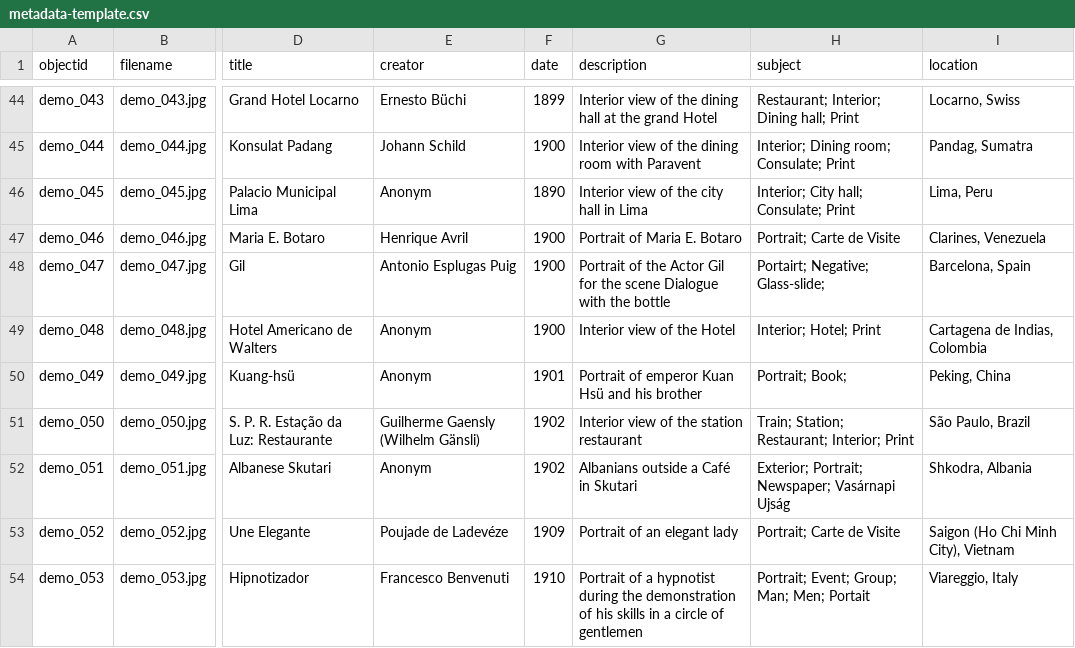
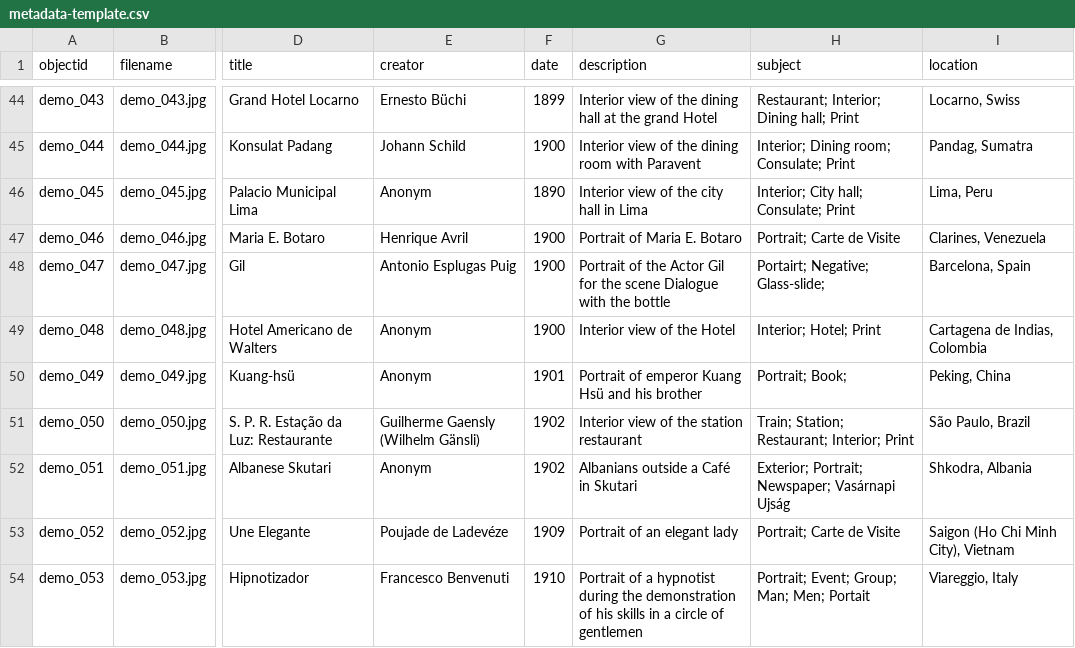
Before and after one commit to Fraukindermann/Mapping-Thonet, a CSV file: _data/metadata-template.csv, drawn as a sheet; only a part is shown, gaps mark what is left out; the diff names each change by its address in the sheet, - before the commit and + after, or states it on an @@ line.

Commit message:
Update metadata-template.csv

```diff
--- a/_data/metadata-template.csv
+++ b/_data/metadata-template.csv
-G50 (description): Portrait of emperor Kuan Hsü and his brother
+G50 (description): Portrait of emperor Kuang Hsü and his brother
```
